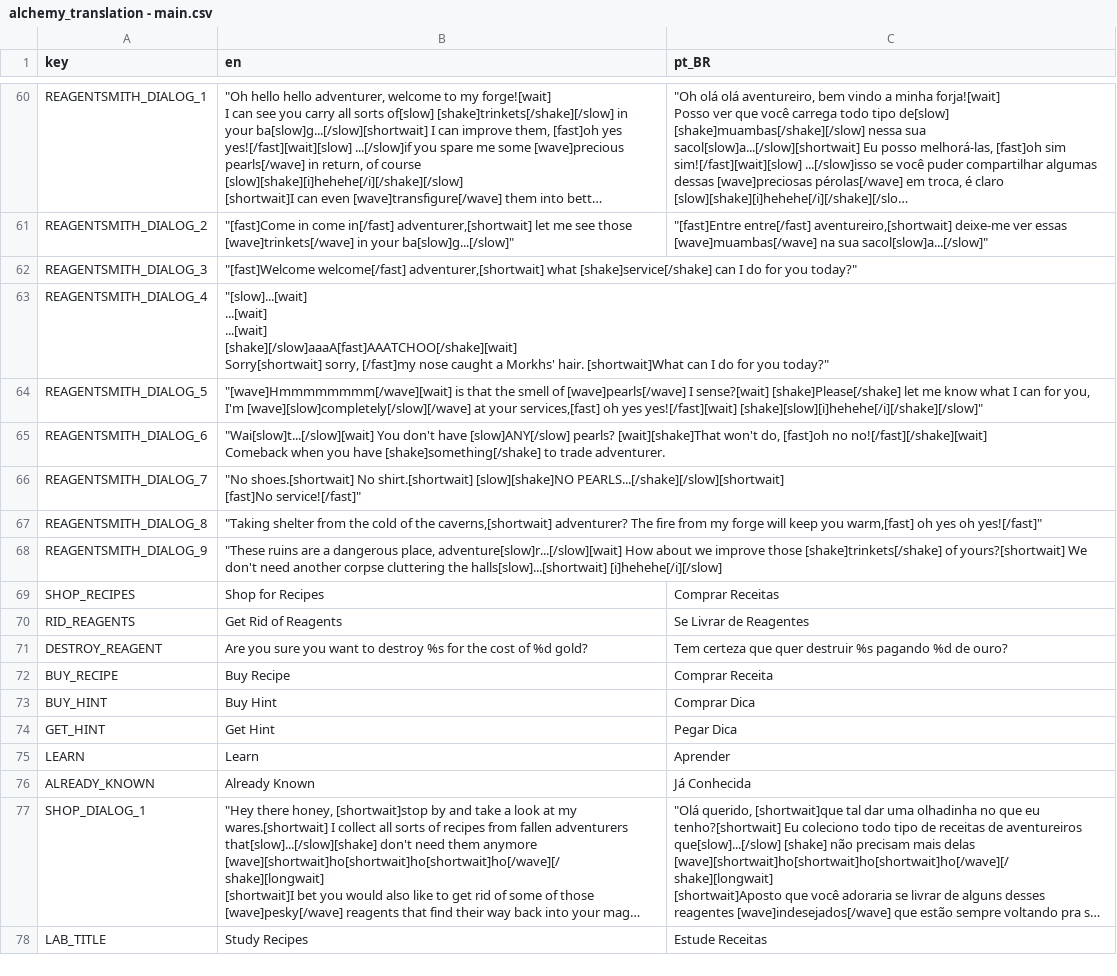
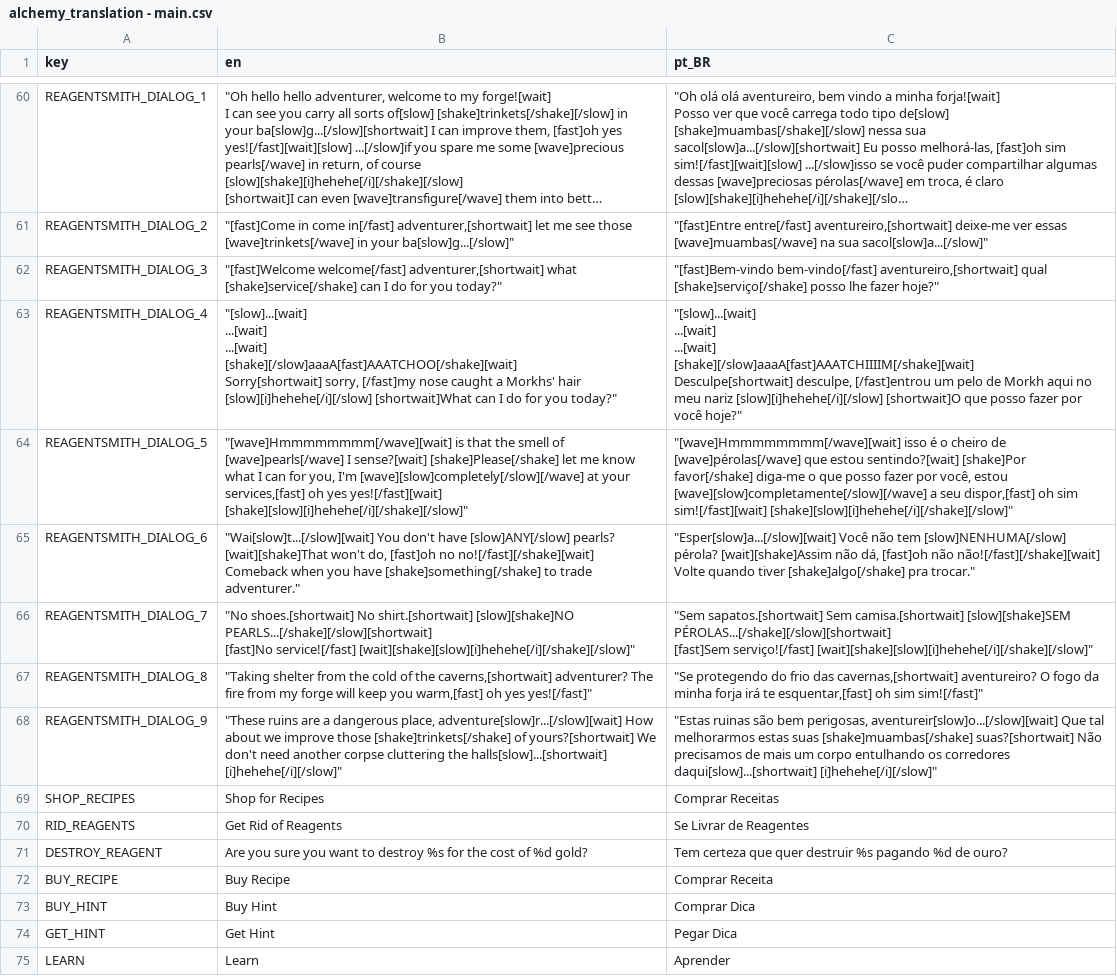
Before and after one commit to Space-Paca/alchemy-game, a CSV file: project/assets/translation/alchemy_translation - main.csv, drawn as a sheet; only a part is shown, gaps mark what is left out; the shorter side is filled out with more unchanged rows; long unchanged cells end in …; ↵ is a line break in a cell; the diff names each change by its address in the sheet, - before the commit and + after, or states it on an @@ line.

Commit message:
Added pt translation to smith

```diff
--- a/project/assets/translation/alchemy_translation - main.csv
+++ b/project/assets/translation/alchemy_translation - main.csv
-C62 (pt_BR): (empty)
+C62 (pt_BR): "[fast]Bem-vindo bem-vindo[/fast] aventureiro,[shortwait] qual [shake]serviço[/shake] posso lhe fazer hoje?"
-B63 (en): …a Morkhs' hair. [shortwait]What can…
+B63 (en): …a Morkhs' hair [slow][i]hehehe[/i][/slow] [shortwait]What can…
-C63 (pt_BR): (empty)
+C63 (pt_BR): "[slow]...[wait] ↵ ...[wait] ↵ ...[wait] ↵ [shake][/slow]aaaA[fast]AAATCHIIIIM[/shake][wait] ↵ Desculpe[shortwait] desculpe, [/fast]entrou um pelo de Morkh aqui no meu nariz [slow][i]hehehe[/i][/slow] [shortwait]O que posso fazer por você hoje?"
-C64 (pt_BR): (empty)
+C64 (pt_BR): "[wave]Hmmmmmmmm[/wave][wait] isso é o cheiro de [wave]pérolas[/wave] que estou sentindo?[wait] [shake]Por favor[/shake] diga-me o que posso fazer por você, estou [wave][slow]completamente[/slow][/wave] a seu dispor,[fast] oh sim sim![/fast][wait] [shake][slow][i]hehehe[/i][/shake][/slow]"
-B65 (en): …to trade adventurer.
+B65 (en): …to trade adventurer."
-C65 (pt_BR): (empty)
+C65 (pt_BR): "Esper[slow]a...[/slow][wait] Você não tem [slow]NENHUMA[/slow] pérola? [wait][shake]Assim não dá, [fast]oh não não![/fast][/shake][wait] ↵ Volte quando tiver [shake]algo[/shake] pra trocar."
-B66 (en): …PEARLS...[/shake][/slow][shortwait] ↵ [fast]No service![/fast]"
+B66 (en): …PEARLS...[/shake][/slow][shortwait] ↵ [fast]No service![/fast] [wait][shake][slow][i]hehehe[/i][/shake][/slow]"
-C66 (pt_BR): (empty)
+C66 (pt_BR): "Sem sapatos.[shortwait] Sem camisa.[shortwait] [slow][shake]SEM PÉROLAS...[/shake][/slow][shortwait] ↵ [fast]Sem serviço![/fast] [wait][shake][slow][i]hehehe[/i][/shake][/slow]"
-B67 (en): …oh yes oh yes![/fast]"
+B67 (en): …oh yes yes![/fast]"
-C67 (pt_BR): (empty)
+C67 (pt_BR): "Se protegendo do frio das cavernas,[shortwait] aventureiro? O fogo da minha forja irá te esquentar,[fast] oh sim sim![/fast]"
-B68 (en): …the halls[slow]...[shortwait] [i]hehehe[/i][/slow]
+B68 (en): …the halls[slow]...[shortwait] [i]hehehe[/i][/slow]"
-C68 (pt_BR): (empty)
+C68 (pt_BR): "Estas ruinas são bem perigosas, aventureir[slow]o...[/slow][wait] Que tal melhorarmos estas suas [shake]muambas[/shake] suas?[shortwait] Não precisamos de mais um corpo entulhando os corredores daqui[slow]...[shortwait] [i]hehehe[/i][/slow]"
```
Also changed, not shown: 2 other files.
